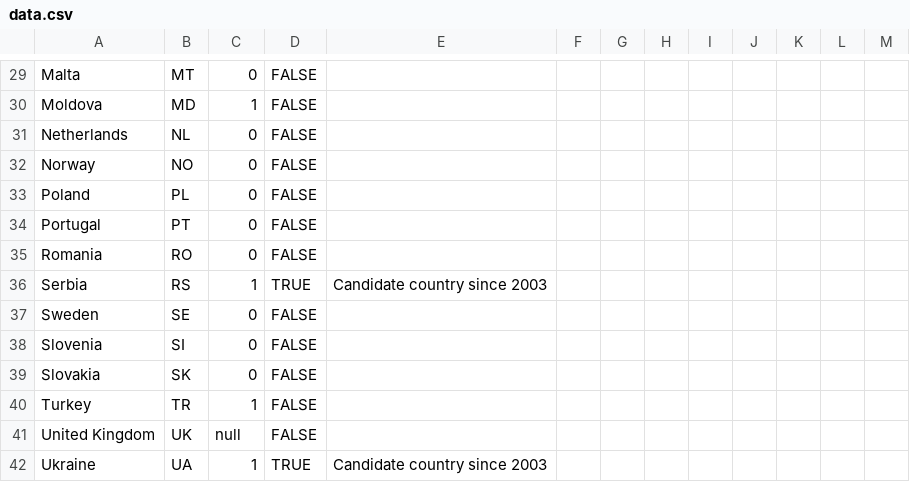
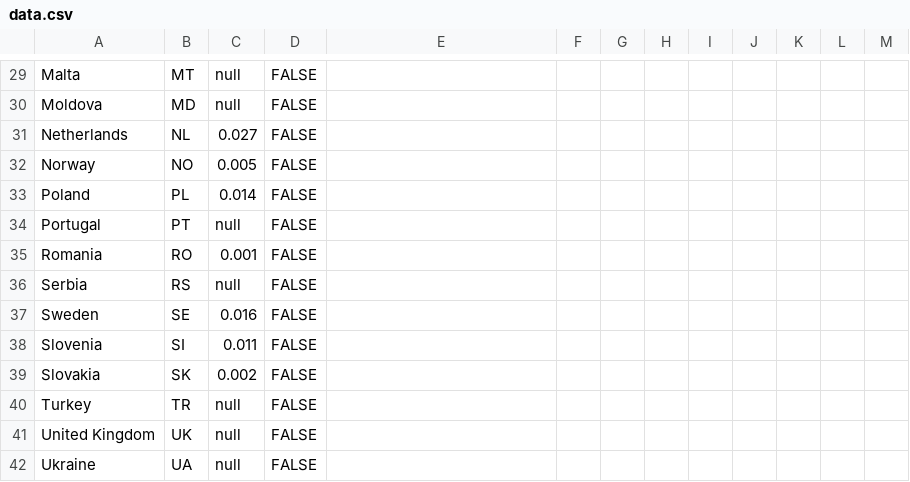
Before and after one commit to EuranetPlus/map-amphetamine, a CSV file: static/data/thematic/data.csv, drawn as a sheet; only a part is shown, gaps mark what is left out; the diff covers the shown part only; the diff names each change by its address in the sheet, - before the commit and + after, or states it on an @@ line.

```diff
--- a/static/data/thematic/data.csv
+++ b/static/data/thematic/data.csv
-C29: 0
+C29: null
-C30: 1
+C30: null
-C31: 0
+C31: 0.027
-C32: 0
+C32: 0.005
-C33: 0
+C33: 0.014
-C34: 0
+C34: null
-C35: 0
+C35: 0.001
-C36: 1
+C36: null
-D36: TRUE
+D36: FALSE
-E36: Candidate country since 2003
+E36: (empty)
-C37: 0
+C37: 0.016
-C38: 0
+C38: 0.011
-C39: 0
+C39: 0.002
-C40: 1
+C40: null
-C42: 1
+C42: null
-D42: TRUE
+D42: FALSE
-E42: Candidate country since 2003
+E42: (empty)
```
Also changed, not shown: 34 edited cells elsewhere in this file.
